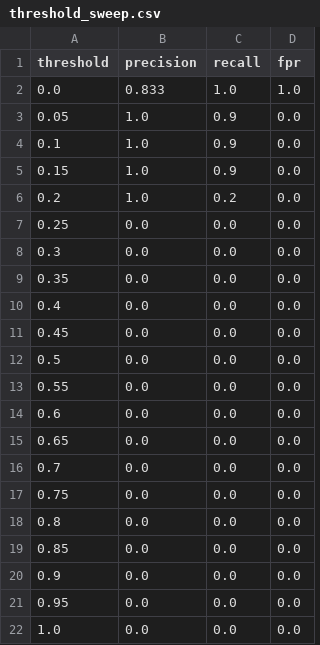
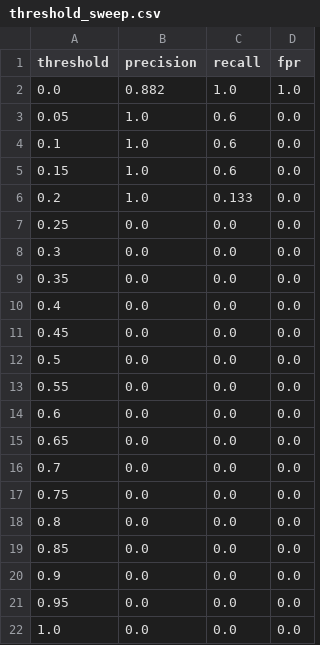
Before and after one commit to samvardani/GuardBench, a CSV file: report/threshold_sweep.csv, drawn as a sheet.

```diff
--- a/report/threshold_sweep.csv
+++ b/report/threshold_sweep.csv
@@ -1,7 +1,7 @@
 threshold,precision,recall,fpr
-0.0,0.833,1.0,1.0
-0.05,1.0,0.9,0.0
-0.1,1.0,0.9,0.0
-0.15,1.0,0.9,0.0
-0.2,1.0,0.2,0.0
+0.0,0.882,1.0,1.0
+0.05,1.0,0.6,0.0
+0.1,1.0,0.6,0.0
+0.15,1.0,0.6,0.0
+0.2,1.0,0.133,0.0
 0.25,0.0,0.0,0.0
```
Also changed, not shown: report/candidate_fn.csv, 10 other files.
